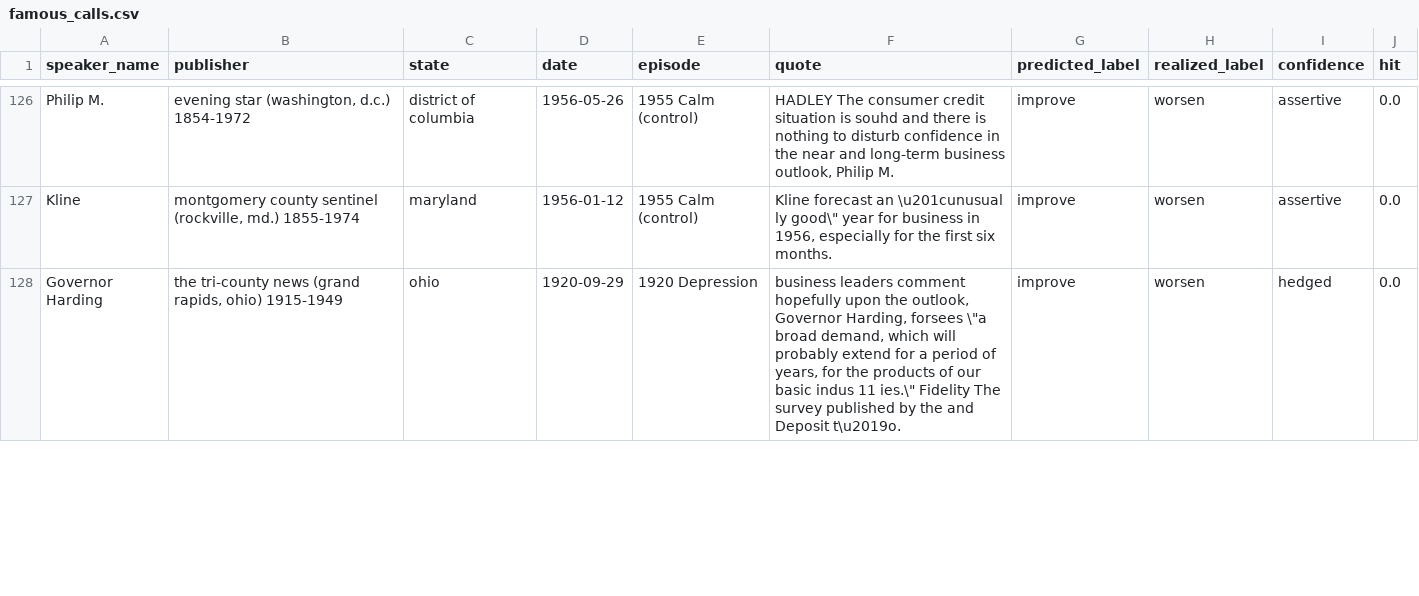
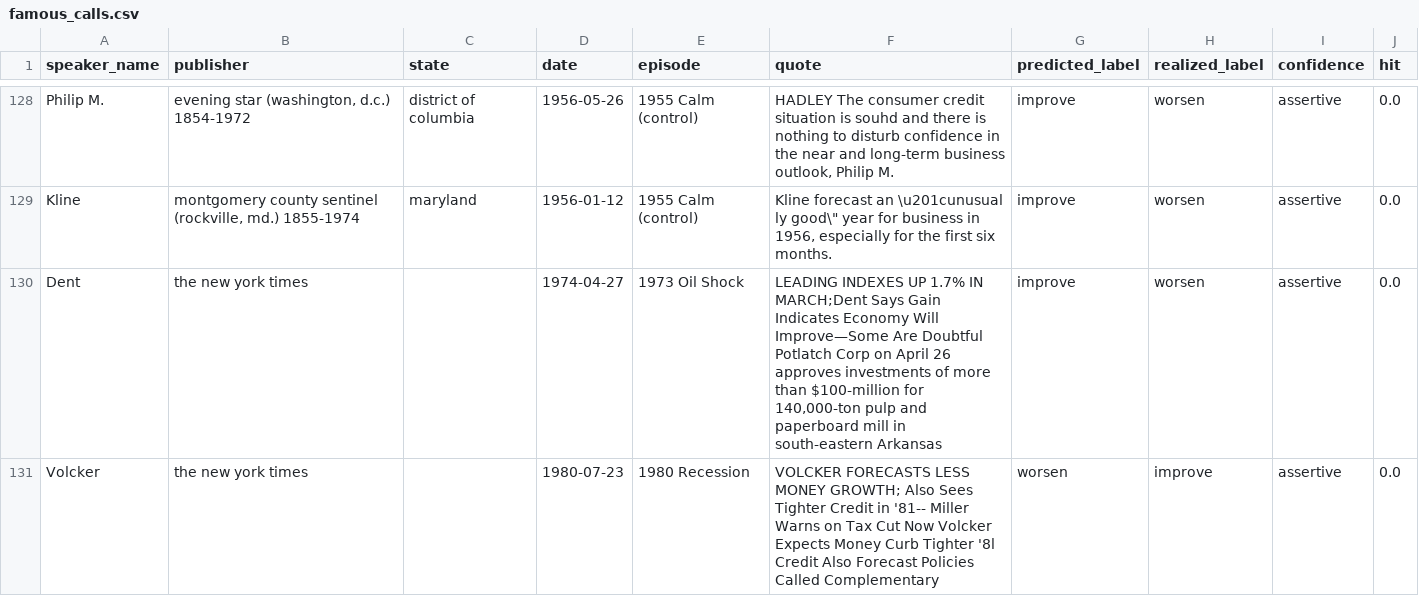
Before and after one commit to wangvincentx-cmd/datascience-rise-practicum, a CSV file: JeremysShit/famous_calls.csv, drawn as a sheet; only a part is shown, gaps mark what is left out; the shorter side is filled out with more unchanged rows; the diff covers the shown part only.

```diff
--- a/JeremysShit/famous_calls.csv
+++ b/JeremysShit/famous_calls.csv
@@ -127 +130,4 @@ Philip M.,"evening star (washington, d.c.) 1854-1972",district of columbia,1956-
 Kline,"montgomery county sentinel (rockville, md.) 1855-1974",maryland,1956-01-12,1955 Calm (control),"Kline forecast an \u201cunusual ly good\"" year for business in 1956, especially for the first six months.",improve,worsen,assertive,0.0
+Dent,the new york times,,1974-04-27,1973 Oil Shock,"LEADING INDEXES UP 1.7% IN MARCH;Dent Says Gain Indicates Economy Will Improve—Some Are Doubtful
+Potlatch Corp on April 26 approves investments of more than $100-million for 140,000-ton pulp and paperboard mill in south-eastern Arkansas",improve,worsen,assertive,0.0
+Volcker,the new york times,,1980-07-23,1980 Recession,VOLCKER FORECASTS LESS MONEY GROWTH; Also Sees Tighter Credit in '81-- Miller Warns on Tax Cut Now Volcker Expects Money Curb Tighter '8l Credit Also Forecast Policies Called Complementary,worsen,improve,assertive,0.0
```
Also changed, not shown: 5 added rows elsewhere in this file, JeremysShit/publisher_leaderboard.csv, JeremysShit/results_by_episode.csv, 18 other files.
